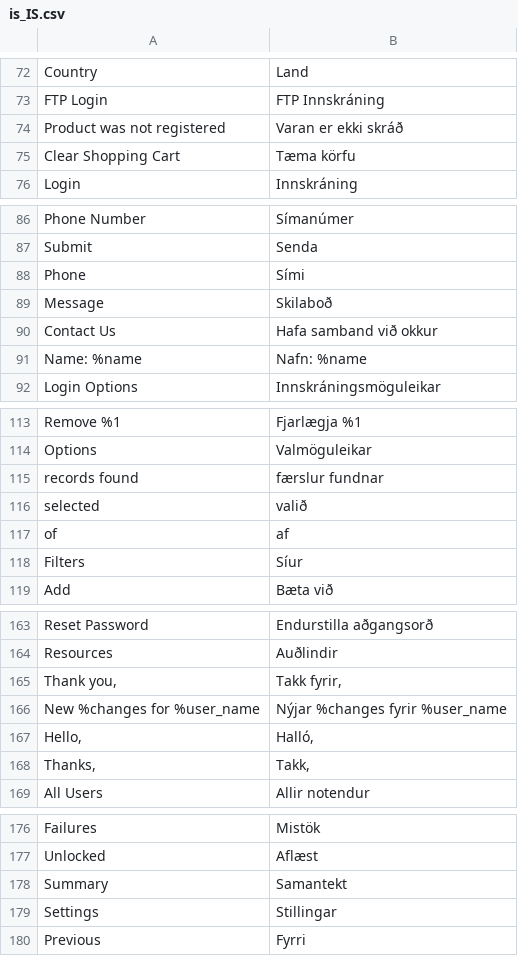
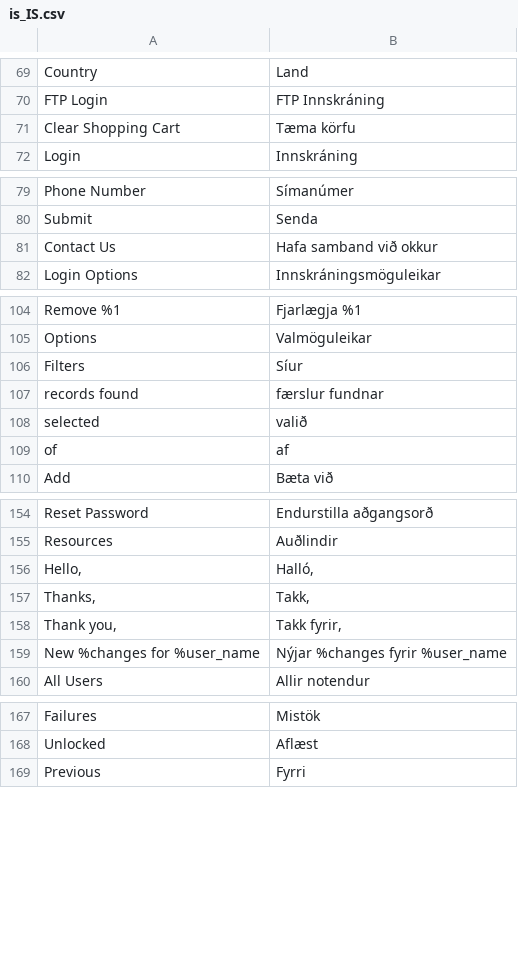
Before and after one commit to magento-l10n/language-is_IS, a CSV file: is_IS.csv, drawn as a sheet; only a part is shown, gaps mark what is left out; removed rows and columns are numbered as before the commit, all else as after; the diff covers the shown part only; the diff names each change by its address in the sheet, - before the commit and + after, or states it on an @@ line.

```diff
--- a/is_IS.csv
+++ b/is_IS.csv
-row 74: Product was not registered | Varan er ekki skráð
-row 88: Phone | Sími
@@ row 89 moved to row 96: Message @@
-row 91: Name: %name | Nafn: %name
@@ row 118 moved to row 106: Filters @@
@@ row 167 moved to row 156: Hello, @@
@@ row 168 moved to row 157: Thanks, @@
-row 178: Summary | Samantekt
-row 179: Settings | Stillingar
```
Also changed, not shown: 13 removed rows elsewhere in this file, 1 other file.
